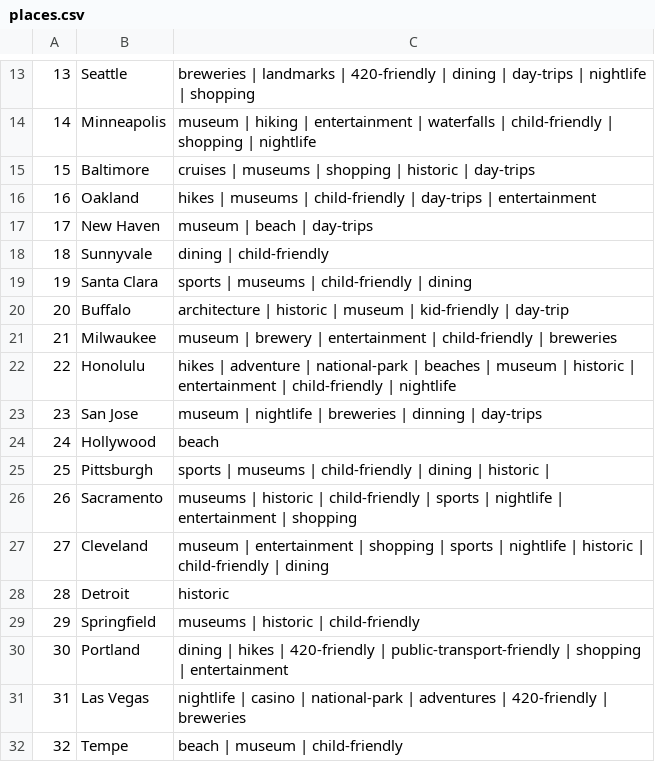
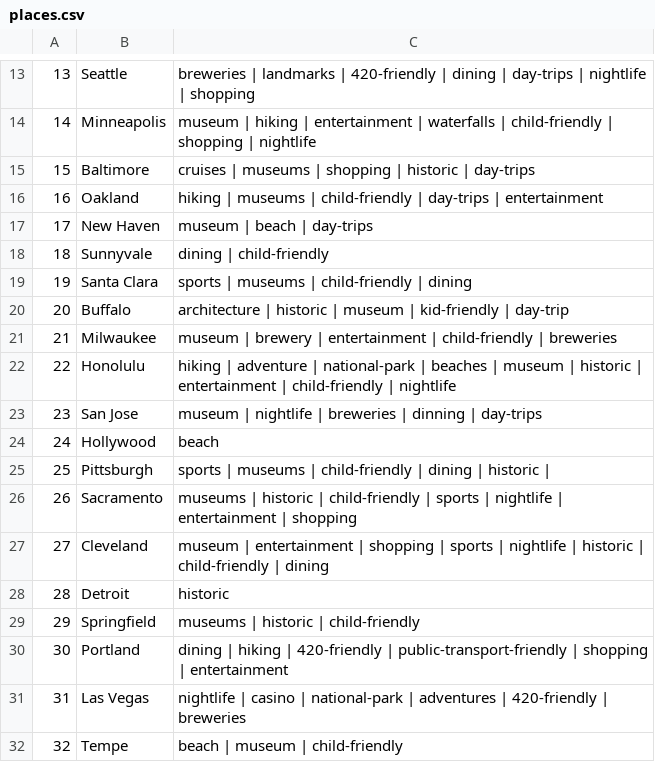
Before and after one commit to rohiniy/tripReco, a CSV file: places.csv, drawn as a sheet; only a part is shown, gaps mark what is left out.

```diff
--- a/places.csv
+++ b/places.csv
@@ -15,3 +15,3 @@
 15,Baltimore,cruises | museums | shopping | historic | day-trips
-16,Oakland,hikes | museums | child-friendly | day-trips | entertainment
+16,Oakland,hiking | museums | child-friendly | day-trips | entertainment
 17,New Haven,museum | beach | day-trips
@@ -21,3 +21,3 @@
 21,Milwaukee,museum | brewery | entertainment | child-friendly | breweries
-22,Honolulu,hikes | adventure | national-park | beaches | museum | historic | entertainment | child-friendly | nightlife
+22,Honolulu,hiking | adventure | national-park | beaches | museum | historic | entertainment | child-friendly | nightlife
 23,San Jose,museum | nightlife | breweries | dinning | day-trips
@@ -29,3 +29,3 @@
 29,Springfield,museums | historic | child-friendly
-30,Portland,dining | hikes | 420-friendly | public-transport-friendly | shopping | entertainment
+30,Portland,dining | hiking | 420-friendly | public-transport-friendly | shopping | entertainment
 31,Las Vegas,nightlife | casino | national-park | adventures | 420-friendly | breweries
```
Also changed, not shown: 2 other files.
